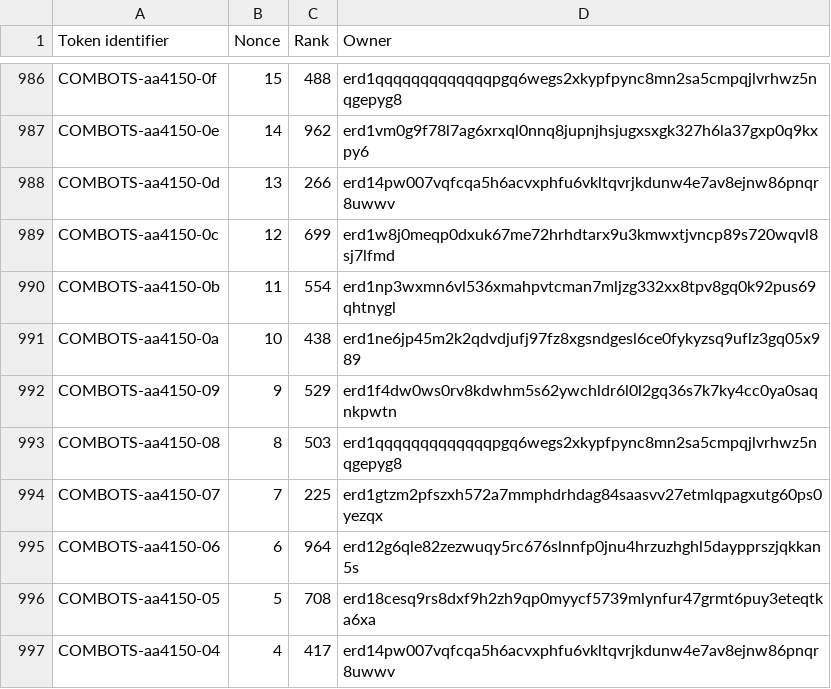
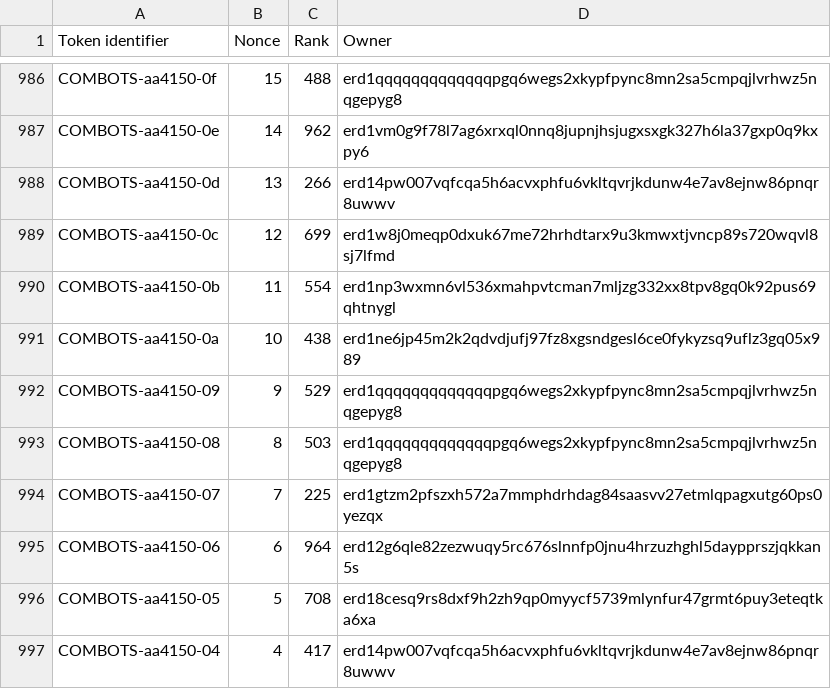
Before and after one commit to jacksmedia/hriapp, a CSV file: CombotsHolder.csv, drawn as a sheet; only a part is shown, gaps mark what is left out; the diff covers the shown part only.

```diff
--- a/CombotsHolder.csv
+++ b/CombotsHolder.csv
@@ -991,3 +991,3 @@ COMBOTS-aa4150-0b,11,554,erd1np3wxmn6vl536xmahpvtcman7mljzg332xx8tpv8gq0k92pus69
 COMBOTS-aa4150-0a,10,438,erd1ne6jp45m2k2qdvdjufj97fz8xgsndgesl6ce0fykyzsq9uflz3gq05x989
-COMBOTS-aa4150-09,9,529,erd1f4dw0ws0rv8kdwhm5s62ywchldr6l0l2gq36s7k7ky4cc0ya0saqnkpwtn
+COMBOTS-aa4150-09,9,529,erd1qqqqqqqqqqqqqpgq6wegs2xkypfpync8mn2sa5cmpqjlvrhwz5nqgepyg8
 COMBOTS-aa4150-08,8,503,erd1qqqqqqqqqqqqqpgq6wegs2xkypfpync8mn2sa5cmpqjlvrhwz5nqgepyg8
```
Also changed, not shown: 6 edited cells elsewhere in this file, CombeyHolder.csv, HolderHRI.csv, 3 other files.
